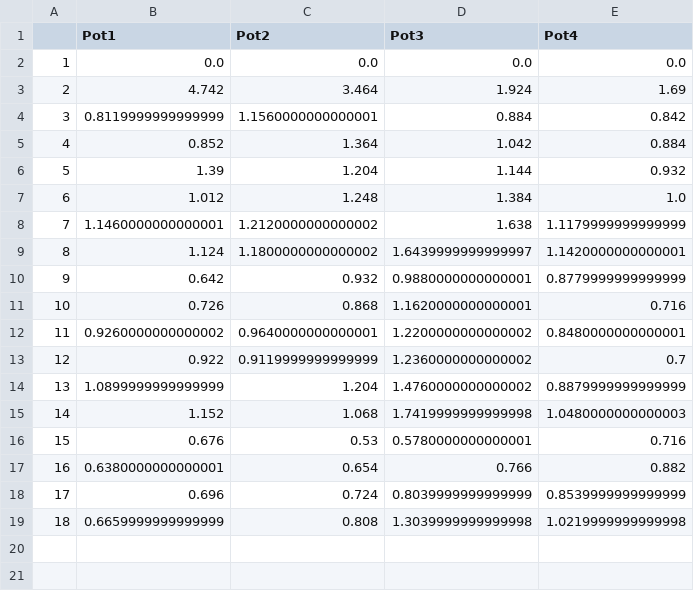
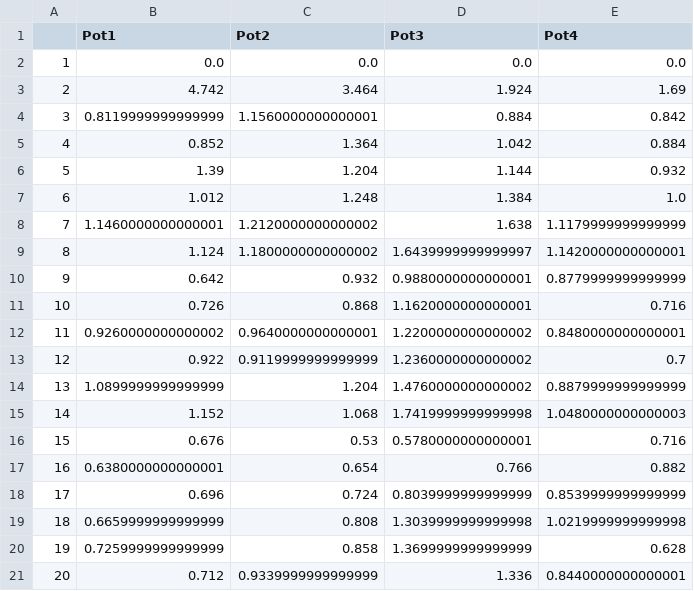
Before and after one commit to nigomezcr/IPT-Col-2021, a CSV file: 07-Plant-Generated-Electricity/Data-Analysis/Plants-Light.csv (was 07-Plant-Generated-Electricity/Data-Analysis/plants_Light.csv), drawn as a sheet.

```diff
--- a/07-Plant-Generated-Electricity/Data-Analysis/plants_Light.csv
+++ b/07-Plant-Generated-Electricity/Data-Analysis/Plants-Light.csv
@@ -19 +19,3 @@
 18,0.6659999999999999,0.808,1.3039999999999998,1.0219999999999998
+19,0.7259999999999999,0.858,1.3699999999999999,0.628
+20,0.712,0.9339999999999999,1.336,0.8440000000000001
```
Also changed, not shown: 07-Plant-Generated-Electricity/Data-Analysis/Dead-Soil.csv, 07-Plant-Generated-Electricity/Data-Analysis/Living-Soil.csv, 3 other files.
